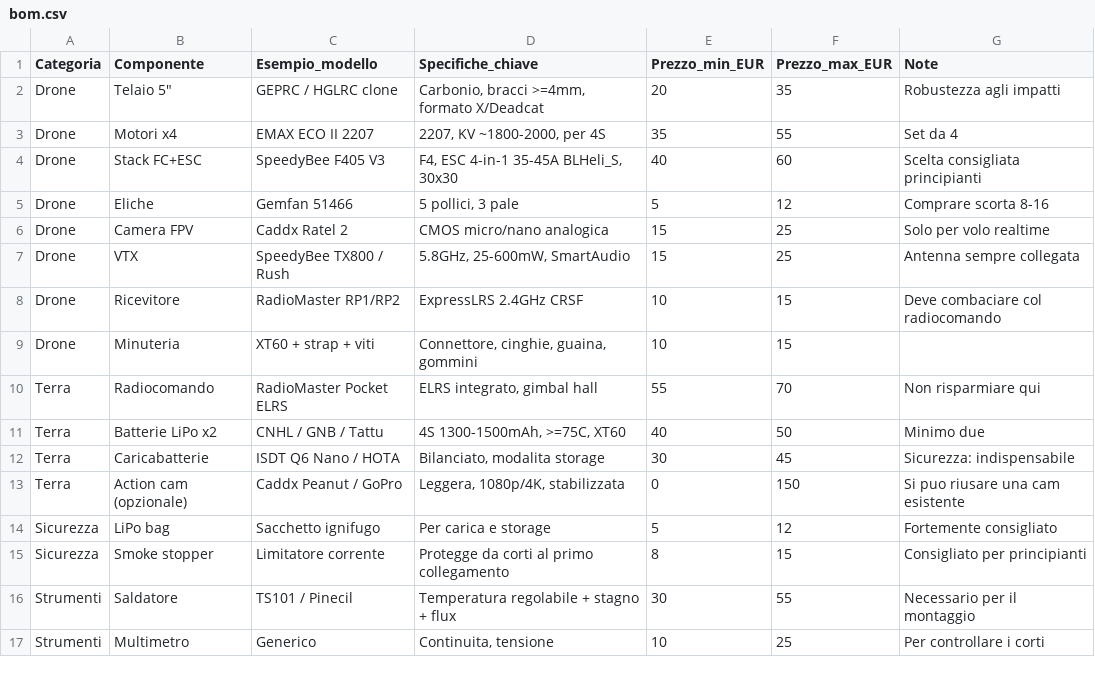
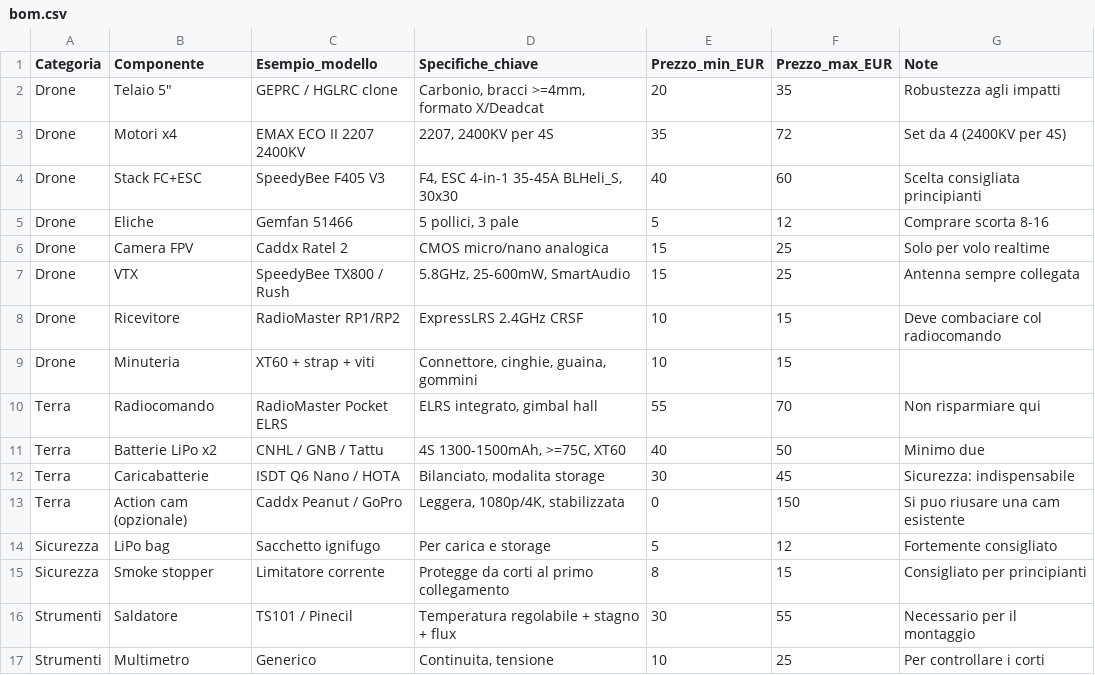
Before and after one commit to manto87/datasciencecoursera, a CSV file: drone/bom.csv, drawn as a sheet.

```diff
--- a/drone/bom.csv
+++ b/drone/bom.csv
@@ -2,3 +2,3 @@ Categoria,Componente,Esempio_modello,Specifiche_chiave,Prezzo_min_EUR,Prezzo_max
 Drone,Telaio 5",GEPRC / HGLRC clone,"Carbonio, bracci >=4mm, formato X/Deadcat",20,35,Robustezza agli impatti
-Drone,Motori x4,EMAX ECO II 2207,"2207, KV ~1800-2000, per 4S",35,55,Set da 4
+Drone,Motori x4,EMAX ECO II 2207 2400KV,"2207, 2400KV per 4S",35,72,Set da 4 (2400KV per 4S)
 Drone,Stack FC+ESC,SpeedyBee F405 V3,"F4, ESC 4-in-1 35-45A BLHeli_S, 30x30",40,60,Scelta consigliata principianti
```
Also changed, not shown: 3 other files.
